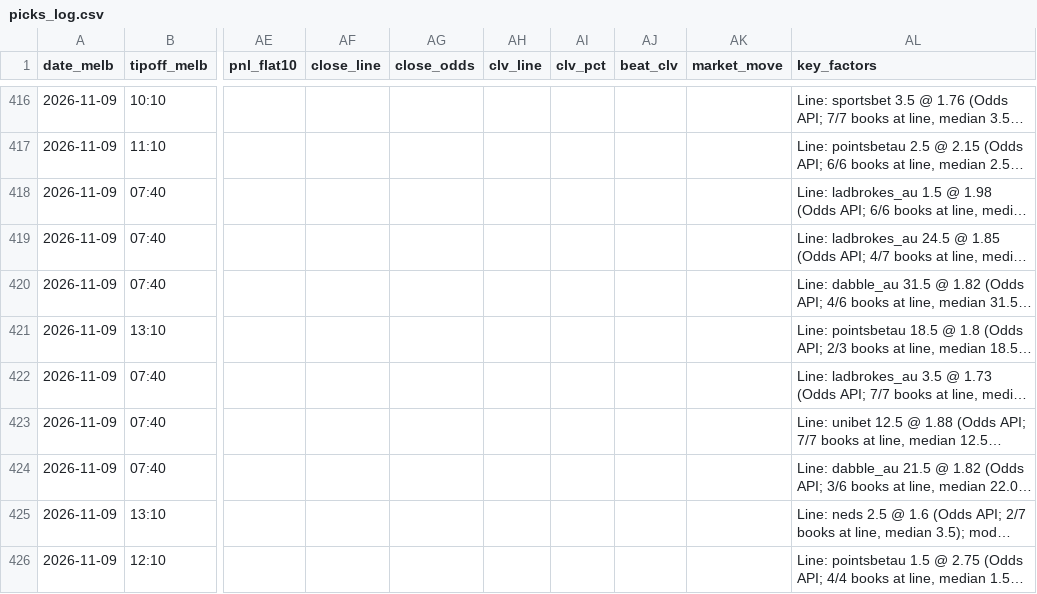
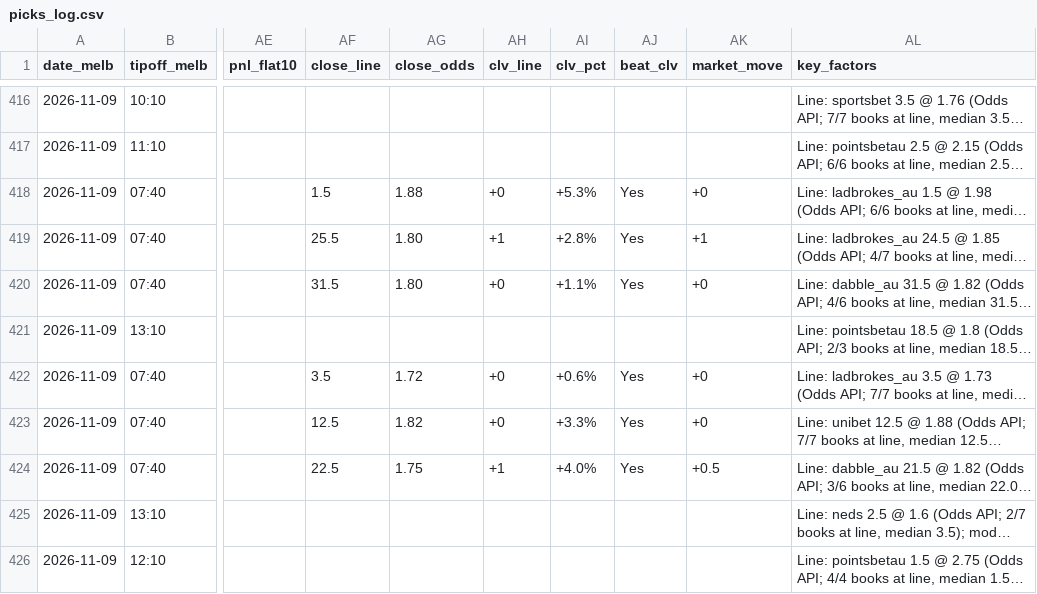
Before and after one commit to darcyedmiston/nba-odds, a CSV file: model/picks_log.csv, drawn as a sheet; only a part is shown, gaps mark what is left out; long unchanged cells end in …; the diff covers the shown part only; the diff names each change by its address in the sheet, - before the commit and + after, or states it on an @@ line.

```diff
--- a/model/picks_log.csv
+++ b/model/picks_log.csv
-AF418 (close_line): (empty)
+AF418 (close_line): 1.5
-AG418 (close_odds): (empty)
+AG418 (close_odds): 1.88
-AH418 (clv_line): (empty)
+AH418 (clv_line): +0
-AI418 (clv_pct): (empty)
+AI418 (clv_pct): +5.3%
-AJ418:AJ420 (beat_clv): (empty)
+AJ418:AJ420 (beat_clv): Yes
-AK418 (market_move): (empty)
+AK418 (market_move): +0
-AF419 (close_line): (empty)
+AF419 (close_line): 25.5
-AG419:AG420 (close_odds): (empty)
+AG419:AG420 (close_odds): 1.80
-AH419 (clv_line): (empty)
+AH419 (clv_line): +1
-AI419 (clv_pct): (empty)
+AI419 (clv_pct): +2.8%
-AK419 (market_move): (empty)
+AK419 (market_move): +1
-AF420 (close_line): (empty)
+AF420 (close_line): 31.5
-AH420 (clv_line): (empty)
+AH420 (clv_line): +0
-AI420 (clv_pct): (empty)
+AI420 (clv_pct): +1.1%
-AK420 (market_move): (empty)
+AK420 (market_move): +0
-AF422 (close_line): (empty)
+AF422 (close_line): 3.5
-AG422 (close_odds): (empty)
+AG422 (close_odds): 1.72
-AH422:AH423 (clv_line): (empty)
+AH422:AH423 (clv_line): +0
-AI422 (clv_pct): (empty)
+AI422 (clv_pct): +0.6%
-AJ422:AJ424 (beat_clv): (empty)
+AJ422:AJ424 (beat_clv): Yes
-AK422:AK423 (market_move): (empty)
+AK422:AK423 (market_move): +0
-AF423 (close_line): (empty)
+AF423 (close_line): 12.5
-AG423 (close_odds): (empty)
+AG423 (close_odds): 1.82
-AI423 (clv_pct): (empty)
+AI423 (clv_pct): +3.3%
-AF424 (close_line): (empty)
+AF424 (close_line): 22.5
-AG424 (close_odds): (empty)
+AG424 (close_odds): 1.75
-AH424 (clv_line): (empty)
+AH424 (clv_line): +1
-AI424 (clv_pct): (empty)
+AI424 (clv_pct): +4.0%
-AK424 (market_move): (empty)
+AK424 (market_move): +0.5
```
Also changed, not shown: 22 edited cells elsewhere in this file, 6 other files.
